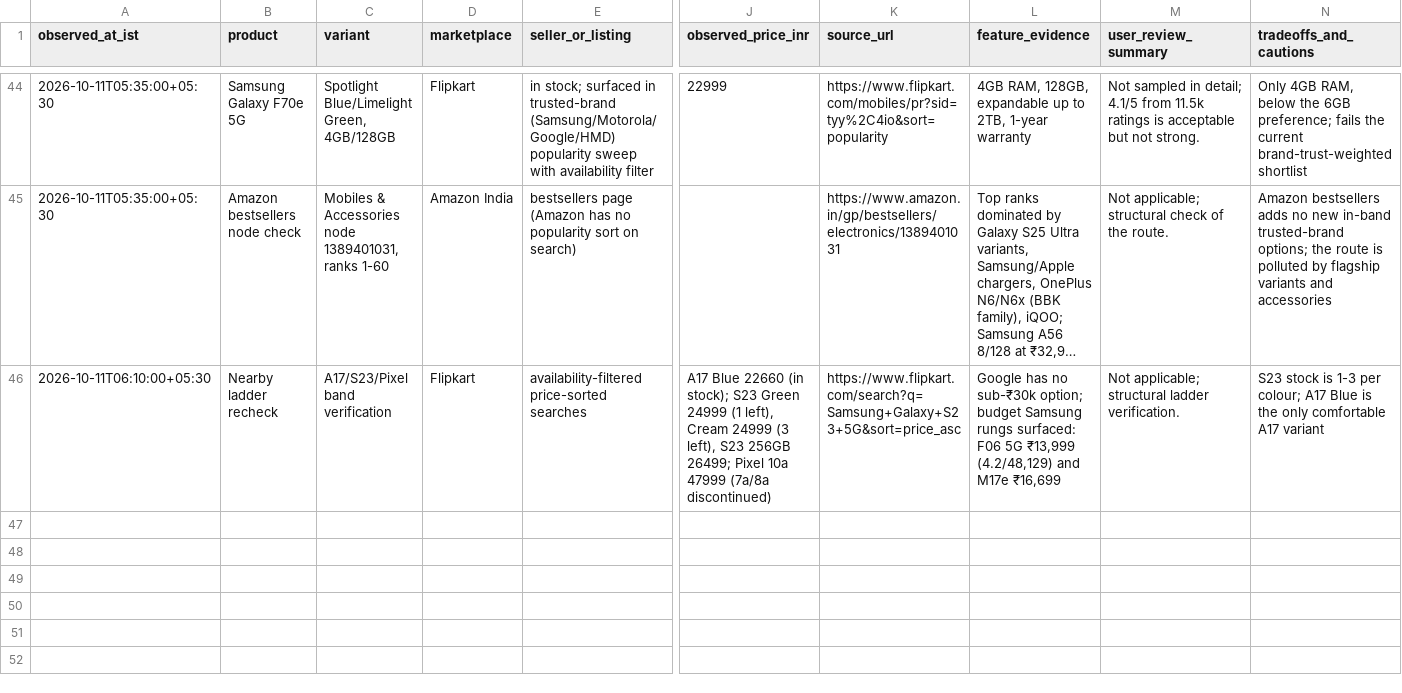
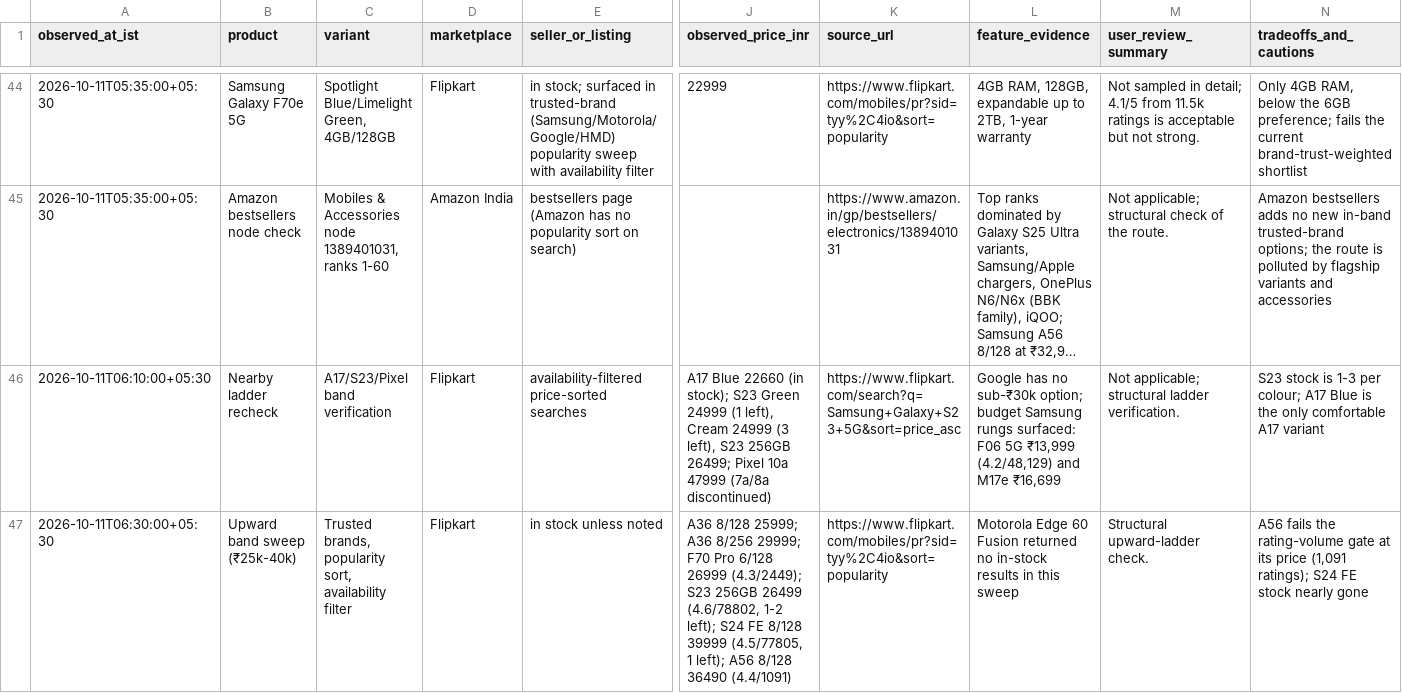
Before and after one commit to abstract-business-systems/shopping-discussion-experiment, a TSV file: mobile-shopping/purchases/mobile-phone/evidence.tsv, drawn as a sheet; only a part is shown, gaps mark what is left out; long unchanged cells end in …; rows hold the shown columns only; the diff names each change by its address in the sheet, - before the commit and + after, or states it on an @@ line.

Commit message:
Upward ladder sweep for better-deal check

```diff
--- a/mobile-shopping/purchases/mobile-phone/evidence.tsv
+++ b/mobile-shopping/purchases/mobile-phone/evidence.tsv
+row 47: 2026-10-11T06:30:00+05:30 | Upward band sweep (₹25k-40k) | Trusted brands, popularity sort, availability filter | Flipkart | in stock unless noted | A36 8/128 25999; A36 8/256 29999; F70 Pro 6/128 26999 (4.3/2449); S23 256GB 26499 (4.6/78802, 1-2 left); S24 FE 8/128 39999 (4.5/77805, 1 left); A56 8/128 36490 (4.4/1091) | https://www.flipkart.com/mobiles/pr?sid=tyy%2C4io&sort=popularity | Motorola Edge 60 Fusion returned no in-stock results in this sweep | Structural upward-ladder check. | A56 fails the rating-volume gate at its price (1,091 ratings); S24 FE stock nearly gone
```
